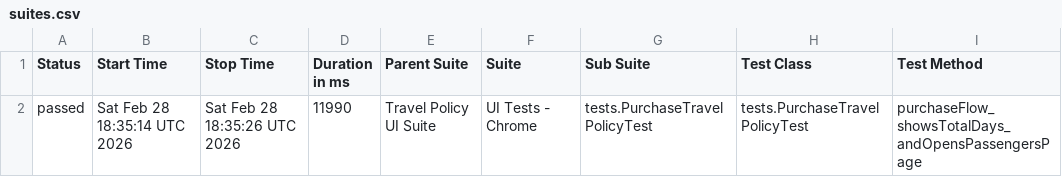
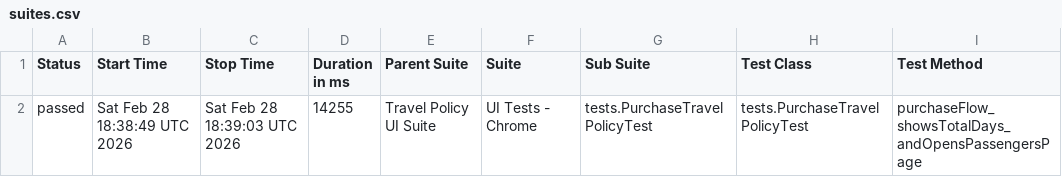
Before and after one commit to aviavi16/travel-policy-selenium-testng, a CSV file: data/suites.csv, drawn as a sheet; only a part is shown; the diff names each change by its address in the sheet, - before the commit and + after, or states it on an @@ line.

```diff
--- a/data/suites.csv
+++ b/data/suites.csv
-B2 (Start Time): Sat Feb 28 18:35:14 UTC 2026
+B2 (Start Time): Sat Feb 28 18:38:49 UTC 2026
-C2 (Stop Time): Sat Feb 28 18:35:26 UTC 2026
+C2 (Stop Time): Sat Feb 28 18:39:03 UTC 2026
-D2 (Duration in ms): 11990
+D2 (Duration in ms): 14255
```
Also changed, not shown: 15 other files.
